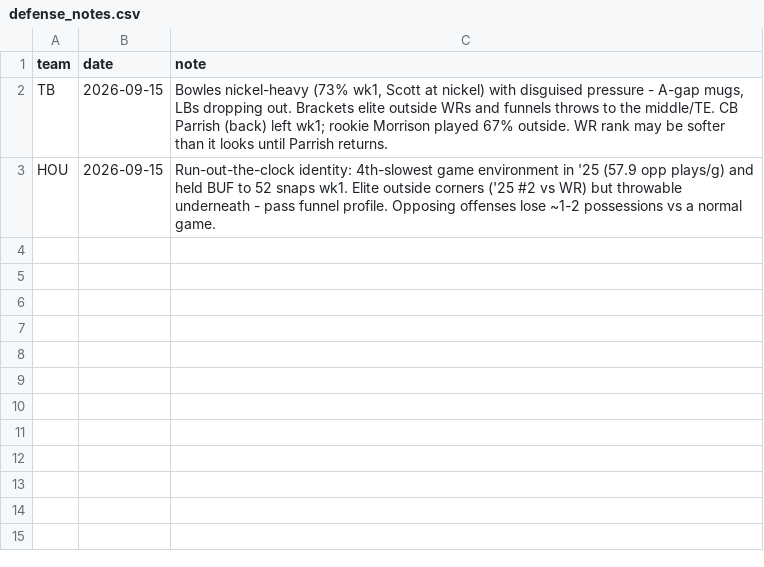
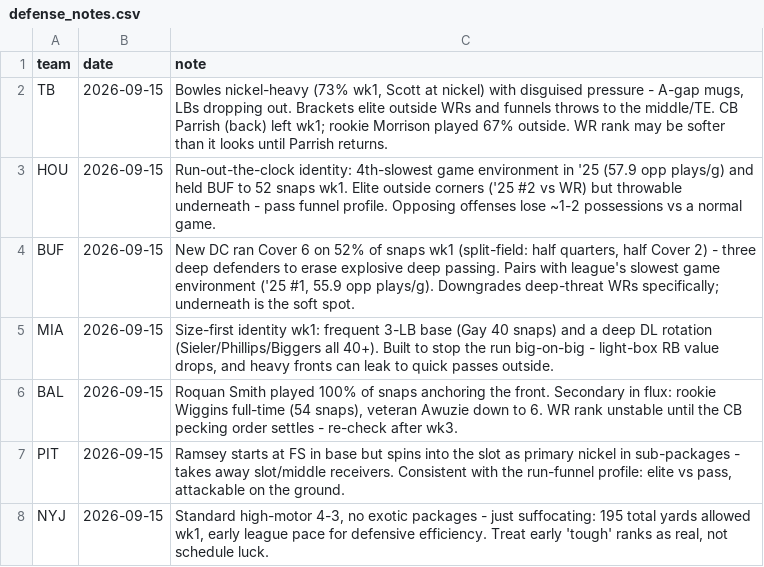
Before and after one commit to Joshua-Hsu/Fantasy-Football, a CSV file: defense_notes.csv, drawn as a sheet.

```diff
--- a/defense_notes.csv
+++ b/defense_notes.csv
@@ -3 +3,6 @@ TB,2026-09-15,"Bowles nickel-heavy (73% wk1, Scott at nickel) with disguised pre
 HOU,2026-09-15,"Run-out-the-clock identity: 4th-slowest game environment in '25 (57.9 opp plays/g) and held BUF to 52 snaps wk1. Elite outside corners ('25 #2 vs WR) but throwable underneath - pass funnel profile. Opposing offenses lose ~1-2 possessions vs a normal game."
+BUF,2026-09-15,"New DC ran Cover 6 on 52% of snaps wk1 (split-field: half quarters, half Cover 2) - three deep defenders to erase explosive deep passing. Pairs with league's slowest game environment ('25 #1, 55.9 opp plays/g). Downgrades deep-threat WRs specifically; underneath is the soft spot."
+MIA,2026-09-15,"Size-first identity wk1: frequent 3-LB base (Gay 40 snaps) and a deep DL rotation (Sieler/Phillips/Biggers all 40+). Built to stop the run big-on-big - light-box RB value drops, and heavy fronts can leak to quick passes outside."
+BAL,2026-09-15,"Roquan Smith played 100% of snaps anchoring the front. Secondary in flux: rookie Wiggins full-time (54 snaps), veteran Awuzie down to 6. WR rank unstable until the CB pecking order settles - re-check after wk3."
+PIT,2026-09-15,"Ramsey starts at FS in base but spins into the slot as primary nickel in sub-packages - takes away slot/middle receivers. Consistent with the run-funnel profile: elite vs pass, attackable on the ground."
+NYJ,2026-09-15,"Standard high-motor 4-3, no exotic packages - just suffocating: 195 total yards allowed wk1, early league pace for defensive efficiency. Treat early 'tough' ranks as real, not schedule luck."
```
Also changed, not shown: 6 other files.
